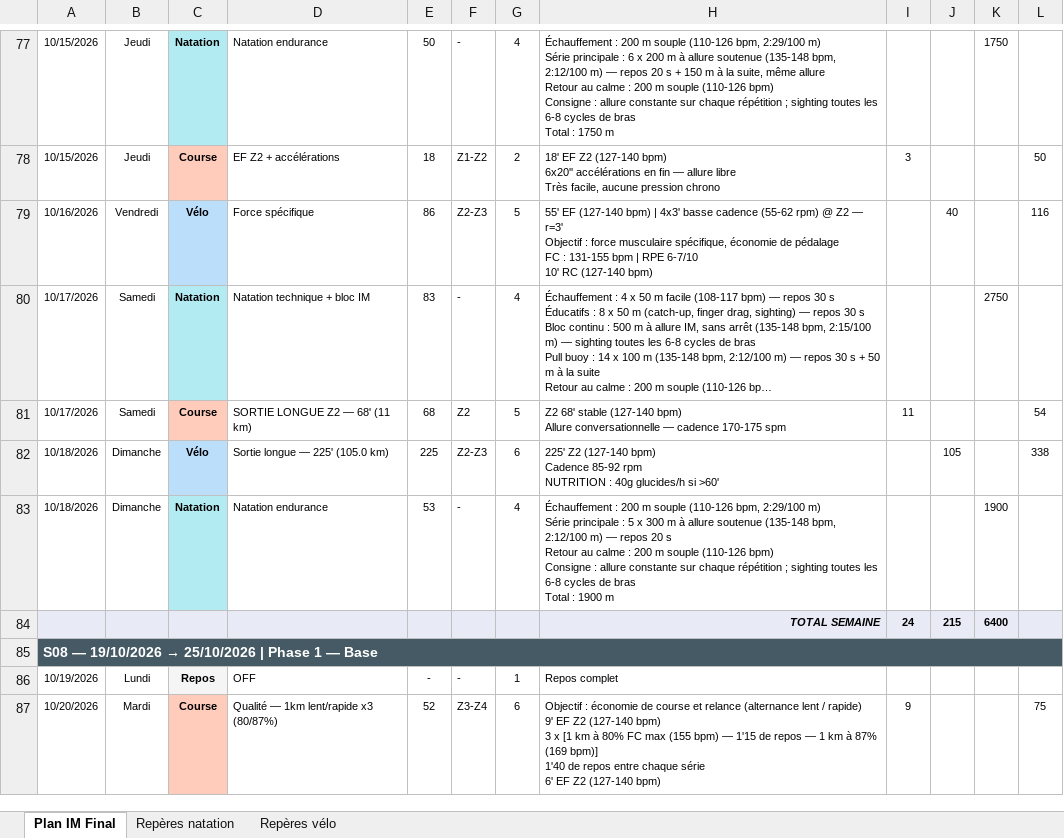
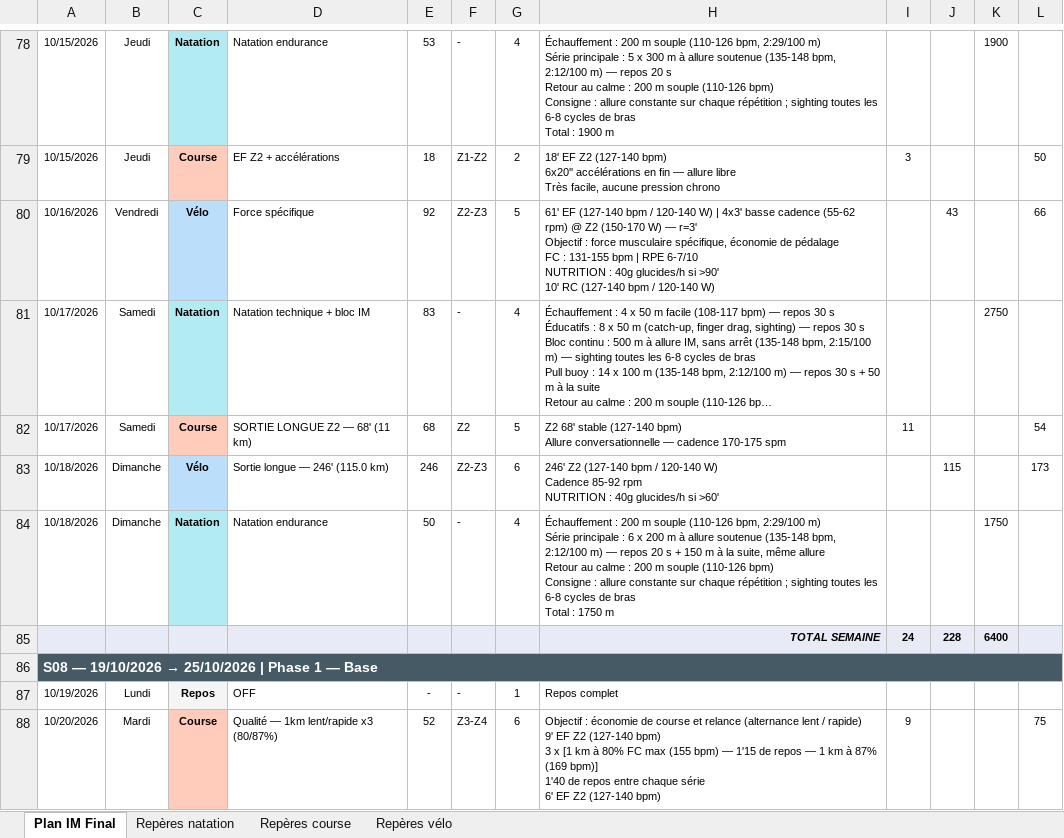
Before and after one commit to Parzio94/polar-ai-sync, an Excel workbook: Marathon_programme.xlsx, sheet Plan IM Final, drawn as a sheet; only a part is shown, gaps mark what is left out; long unchanged cells end in …; values as stored, in another font and other column widths than the file's, no borders; addresses are those after the commit; ↵ is a line break in a cell; the diff covers the shown part only; the diff names each change by its address in the sheet, - before the commit and + after, or states it on an @@ line.

```diff
--- a/Marathon_programme.xlsx (sheet Plan IM Final)
+++ b/Marathon_programme.xlsx (sheet Plan IM Final)
+sheet tab: Repères course
-E78: 50
+E78: 53
-H78: …principale : 6 x 200 m à allure soutenue (135-148 bpm, 2:12/100 m) — repos 20 s + 150 m à la suite, même allure ↵ Retour au calme : 200 m souple (110-126 bpm) ↵ Consigne : allure constante sur chaque répétition ; sighting toutes les 6-8 cycles de bras ↵ Total : 1750 m
+H78: …principale : 5 x 300 m à allure soutenue (135-148 bpm, 2:12/100 m) — repos 20 s ↵ Retour au calme : 200 m souple (110-126 bpm) ↵ Consigne : allure constante sur chaque répétition ; sighting toutes les 6-8 cycles de bras ↵ Total : 1900 m
-K78: 1750
+K78: 1900
-E80: 86
+E80: 92
-H80: 55' EF (127-140 bpm) | 4x3' basse cadence (55-62 rpm) @ Z2 — r=3' ↵ Objectif : force musculaire spécifique, économie de pédalage ↵ FC : 131-155 bpm | RPE 6-7/10 ↵ 10' RC (127-140 bpm)
+H80: 61' EF (127-140 bpm / 120-140 W) | 4x3' basse cadence (55-62 rpm) @ Z2 (150-170 W) — r=3' ↵ Objectif : force musculaire spécifique, économie de pédalage ↵ FC : 131-155 bpm | RPE 6-7/10 ↵ NUTRITION : 40g glucides/h si >90' ↵ 10' RC (127-140 bpm / 120-140 W)
-J80: 40
+J80: 43
-L80: 116
+L80: 66
-D83: Sortie longue — 225' (105.0 km)
+D83: Sortie longue — 246' (115.0 km)
-E83: 225
+E83: 246
-H83: 225' Z2 (127-140 bpm) ↵ Cadence 85-92…
+H83: 246' Z2 (127-140 bpm / 120-140 W) ↵ Cadence 85-92…
-J83: 105
+J83: 115
-L83: 338
+L83: 173
-E84: 53
+E84: 50
-H84: …principale : 5 x 300 m à allure soutenue (135-148 bpm, 2:12/100 m) — repos 20 s ↵ Retour au calme : 200 m souple (110-126 bpm) ↵ Consigne : allure constante sur chaque répétition ; sighting toutes les 6-8 cycles de bras ↵ Total : 1900 m
+H84: …principale : 6 x 200 m à allure soutenue (135-148 bpm, 2:12/100 m) — repos 20 s + 150 m à la suite, même allure ↵ Retour au calme : 200 m souple (110-126 bpm) ↵ Consigne : allure constante sur chaque répétition ; sighting toutes les 6-8 cycles de bras ↵ Total : 1750 m
-K84: 1900
+K84: 1750
-J85: 215
+J85: 228
```
Also changed, not shown: 14 added rows, 6 removed rows, 1 moved row, 844 edited cells and cell formats elsewhere in this sheet, sheet Repères vélo, sheet Repères natation, formulas that keep their value, 42 other files.
